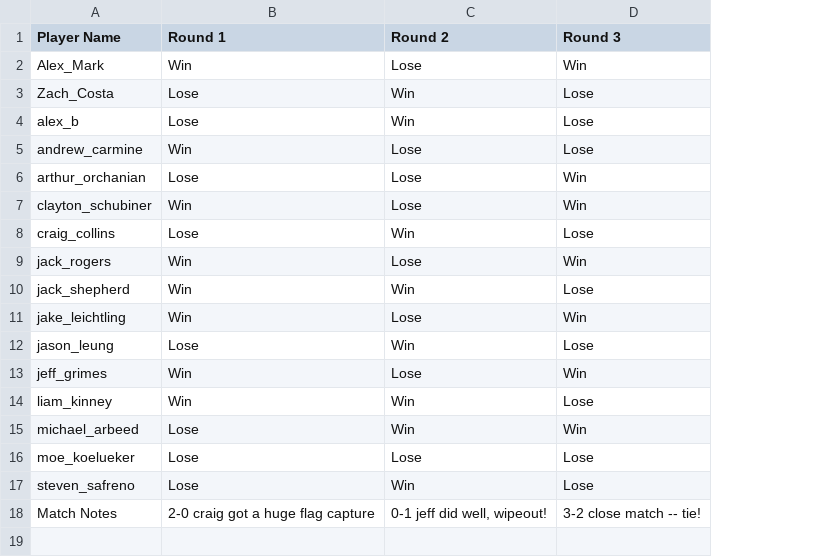
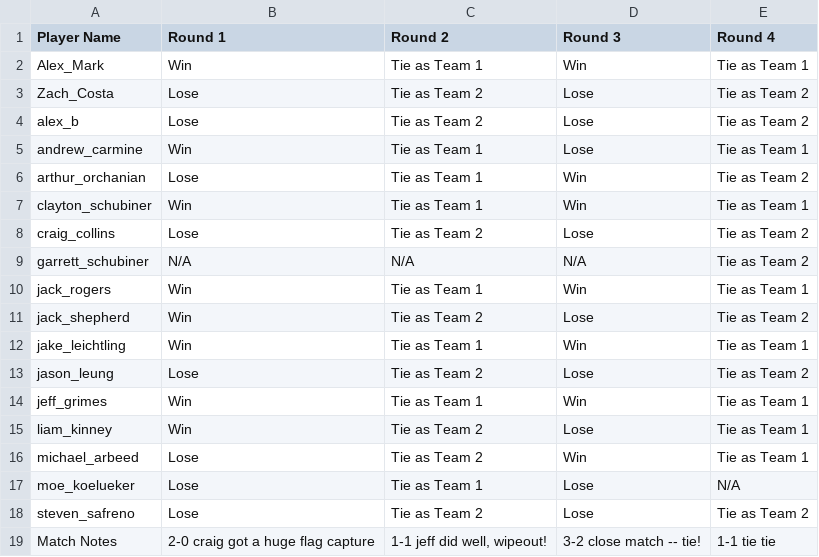
Before and after one commit to cschubiner/team_drafter_python, a CSV file: player_results.csv, drawn as a sheet; addresses are those after the commit; the diff names each change by its address in the sheet, - before the commit and + after, or states it on an @@ line.

```diff
--- a/player_results.csv
+++ b/player_results.csv
+column E (Round 4), rows 2-8: Tie as Team 1 | Tie as Team 2 | Tie as Team 2 | Tie as Team 1 | Tie as Team 2 | Tie as Team 1 | Tie as Team 2; rows 10-19: Tie as Team 1 | Tie as Team 2 | Tie as Team 1 | Tie as Team 2 | Tie as Team 1 | Tie as Team 1 | Tie as Team 1 | N/A | Tie as Team 2 | 1-1 tie tie
-C2 (Round 2): Lose
+C2 (Round 2): Tie as Team 1
-C3:C4 (Round 2): Win
+C3:C4 (Round 2): Tie as Team 2
-C5:C7 (Round 2): Lose
+C5:C7 (Round 2): Tie as Team 1
-C8 (Round 2): Win
+C8 (Round 2): Tie as Team 2
+row 9: garrett_schubiner | N/A | N/A | N/A | Tie as Team 2
-C10 (Round 2): Lose
+C10 (Round 2): Tie as Team 1
-C11 (Round 2): Win
+C11 (Round 2): Tie as Team 2
-C12 (Round 2): Lose
+C12 (Round 2): Tie as Team 1
-C13 (Round 2): Win
+C13 (Round 2): Tie as Team 2
-C14 (Round 2): Lose
+C14 (Round 2): Tie as Team 1
-C15:C16 (Round 2): Win
+C15:C16 (Round 2): Tie as Team 2
-C17 (Round 2): Lose
+C17 (Round 2): Tie as Team 1
-C18 (Round 2): Win
+C18 (Round 2): Tie as Team 2
-C19 (Round 2): 0-1 jeff did well, wipeout!
+C19 (Round 2): 1-1 jeff did well, wipeout!
```
Also changed, not shown: 3 other files.
